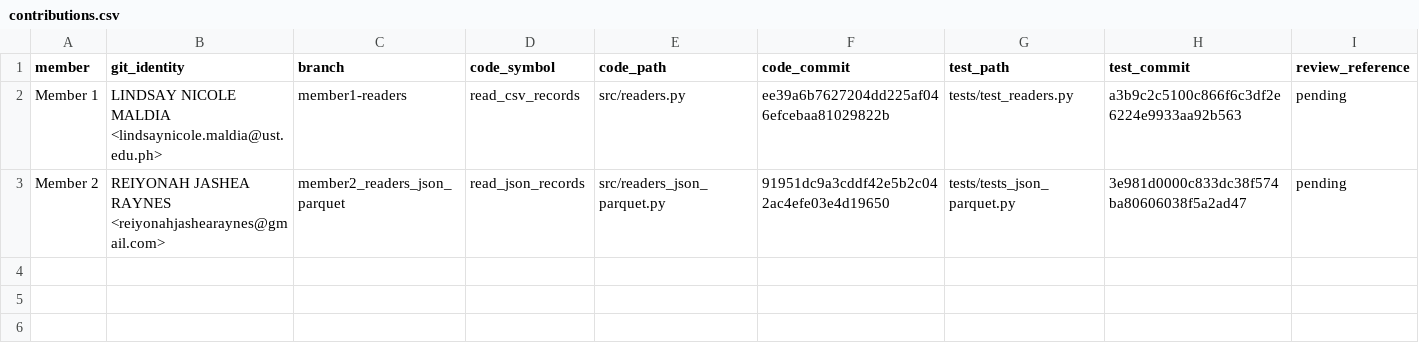
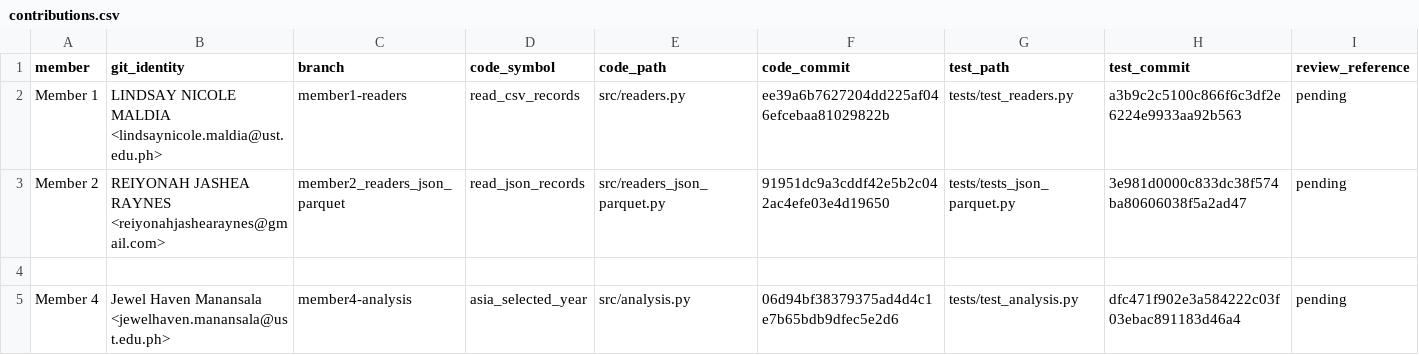
Before and after one commit to reiyonahraynes/week10_Group-7, a CSV file: contributions.csv, drawn as a sheet.

Commit message:
Add Member 4 to contributions.csv

```diff
--- a/contributions.csv
+++ b/contributions.csv
@@ -3 +3,3 @@ Member 1,LINDSAY NICOLE MALDIA <lindsaynicole.maldia@ust.edu.ph>,member1-readers
 Member 2,REIYONAH JASHEA RAYNES <reiyonahjashearaynes@gmail.com>,member2_readers_json_parquet,read_json_records,src/readers_json_parquet.py,91951dc9a3cddf42e5b2c042ac4efe03e4d19650,tests/tests_json_parquet.py,3e981d0000c833dc38f574ba80606038f5a2ad47, pending
+
+Member 4,Jewel Haven Manansala <jewelhaven.manansala@ust.edu.ph>,member4-analysis,asia_selected_year,src/analysis.py,06d94bf38379375ad4d4c1e7b65bdb9dfec5e2d6,tests/test_analysis.py,dfc471f902e3a584222c03f03ebac891183d46a4,pending
```
